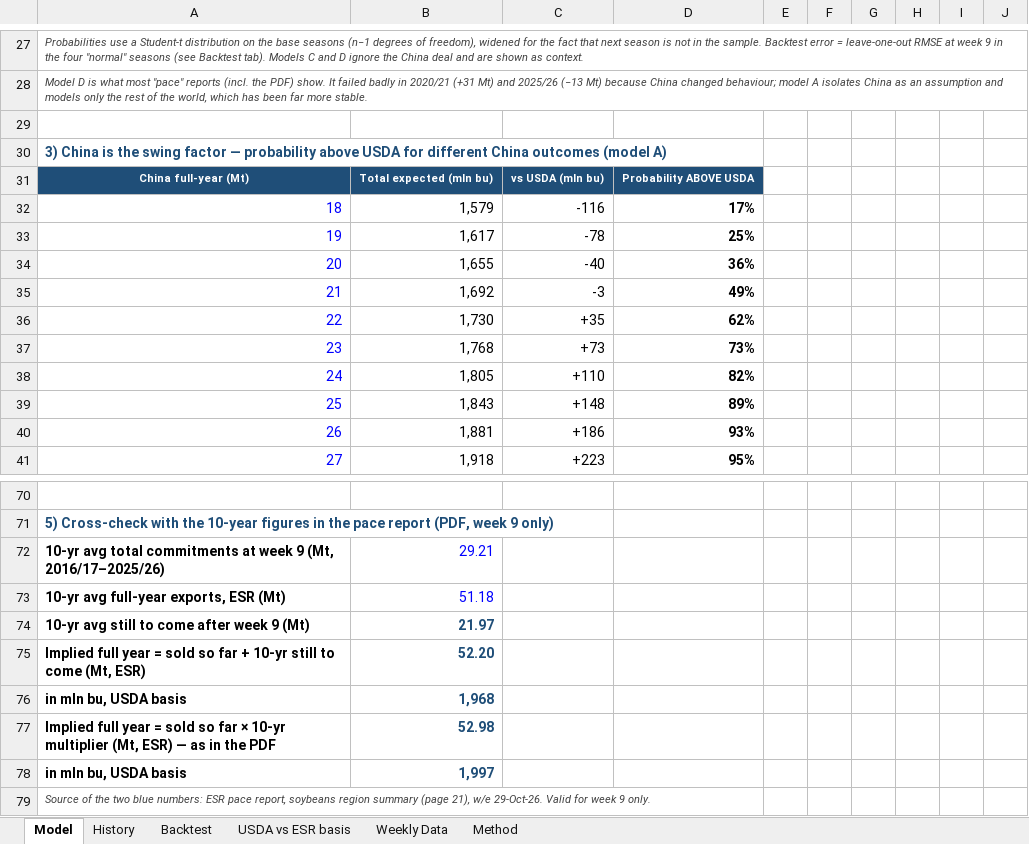
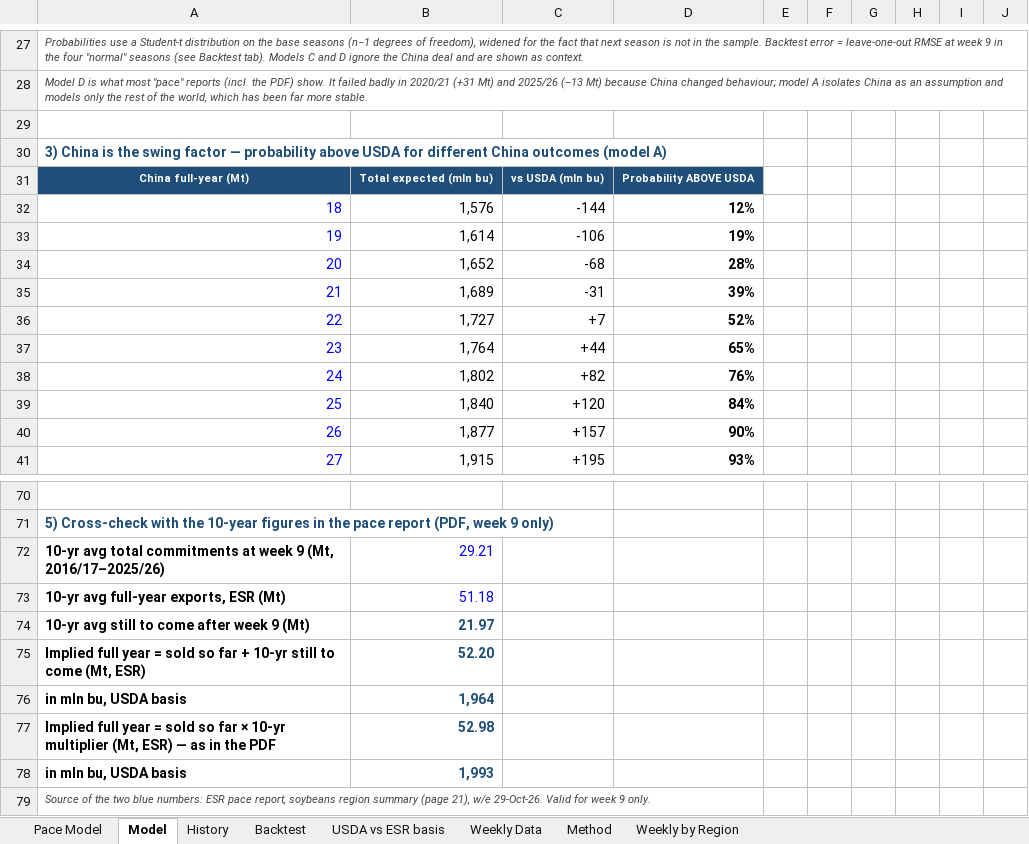
Before and after one commit to gg1980-coder/claude, an Excel workbook: export-sales/US_Soybean_Export_Probability_Model_MY2026-27_wk9.xlsx, sheet Model, drawn as a sheet; only a part is shown, gaps mark what is left out; values as stored, in another font and other column widths than the file's, no borders; charts and pictures and conditional formats not drawn; the diff covers the shown part only; the diff names each change by its address in the sheet, - before the commit and + after, or states it on an @@ line.

```diff
--- a/export-sales/US_Soybean_Export_Probability_Model_MY2026-27_wk9.xlsx (sheet Model)
+++ b/export-sales/US_Soybean_Export_Probability_Model_MY2026-27_wk9.xlsx (sheet Model)
+sheet tab: Pace Model
+sheet tab: Weekly by Region
-B32: 1,579
+B32: 1,576
-C32: -116
+C32: -144
-D32: 17%
+D32: 12%
-B33: 1,617
+B33: 1,614
-C33: -78
+C33: -106
-D33: 25%
+D33: 19%
-B34: 1,655
+B34: 1,652
-C34: -40
+C34: -68
-D34: 36%
+D34: 28%
-B35: 1,692
+B35: 1,689
-C35: -3
+C35: -31
-D35: 49%
+D35: 39%
-B36: 1,730
+B36: 1,727
-C36: +35
+C36: +7
-D36: 62%
+D36: 52%
-B37: 1,768
+B37: 1,764
-C37: +73
+C37: +44
-D37: 73%
+D37: 65%
-B38: 1,805
+B38: 1,802
-C38: +110
+C38: +82
-D38: 82%
+D38: 76%
-B39: 1,843
+B39: 1,840
-C39: +148
+C39: +120
-D39: 89%
+D39: 84%
-B40: 1,881
+B40: 1,877
-C40: +186
+C40: +157
-D40: 93%
+D40: 90%
-B41: 1,918
+B41: 1,915
-C41: +223
+C41: +195
-D41: 95%
+D41: 93%
-B76: 1,968
+B76: 1,964
-B78: 1,997
+B78: 1,993
```
Also changed, not shown: 82 edited cells elsewhere in this sheet, sheet Backtest, sheet USDA vs ESR basis, charts or pictures, 1 other file.
